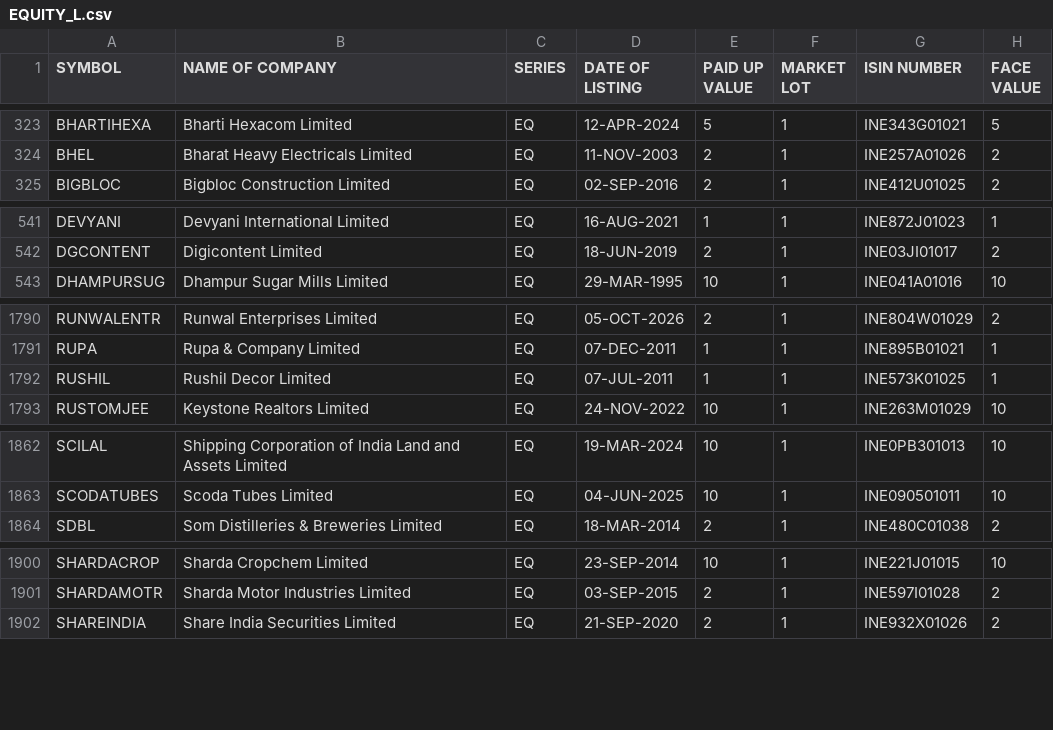
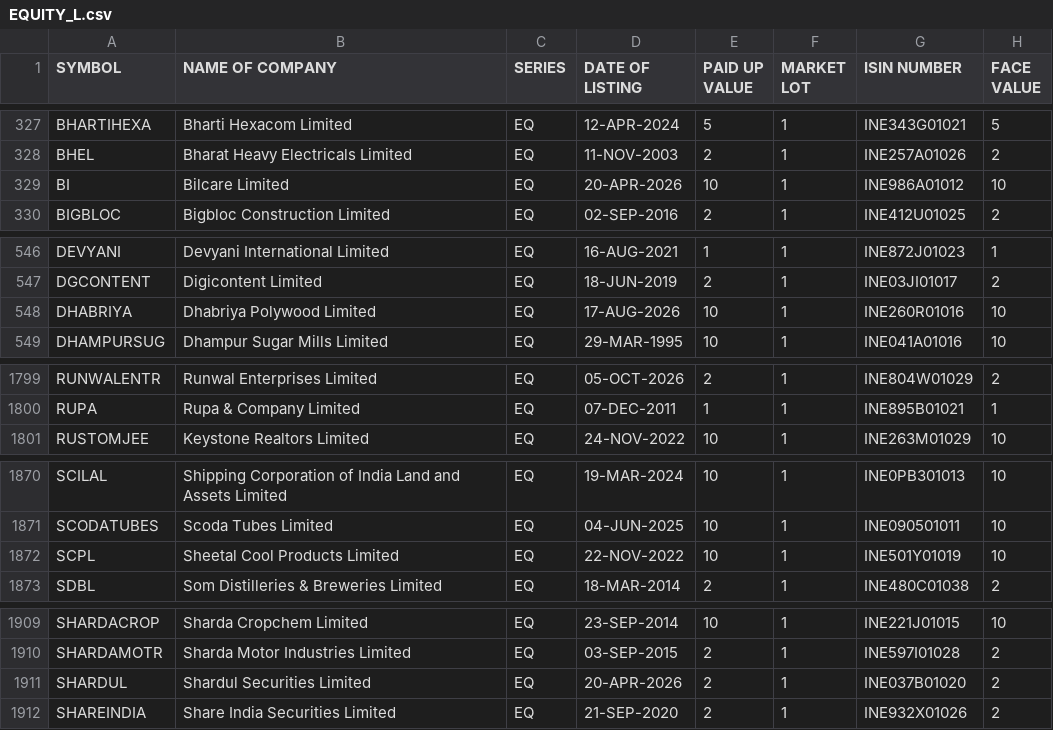
Before and after one commit to prayan2702/Streamlit_Momn_v13_Cached_DB, a CSV file: EQUITY_L.csv, drawn as a sheet; only a part is shown, gaps mark what is left out; removed rows and columns are numbered as before the commit, all else as after; the diff covers the shown part only; the diff names each change by its address in the sheet, - before the commit and + after, or states it on an @@ line.

```diff
--- a/EQUITY_L.csv
+++ b/EQUITY_L.csv
+row 329: BI | Bilcare Limited | EQ | 20-APR-2026 | 10 | 1 | INE986A01012 | 10
+row 548: DHABRIYA | Dhabriya Polywood Limited | EQ | 17-AUG-2026 | 10 | 1 | INE260R01016 | 10
-row 1792: RUSHIL | Rushil Decor Limited | EQ | 07-JUL-2011 | 1 | 1 | INE573K01025 | 1
+row 1872: SCPL | Sheetal Cool Products Limited | EQ | 22-NOV-2022 | 10 | 1 | INE501Y01019 | 10
+row 1911: SHARDUL | Shardul Securities Limited | EQ | 20-APR-2026 | 2 | 1 | INE037B01020 | 2
```
Also changed, not shown: 9 added rows elsewhere in this file.
